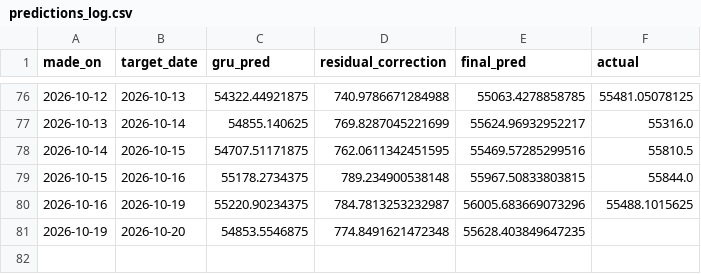
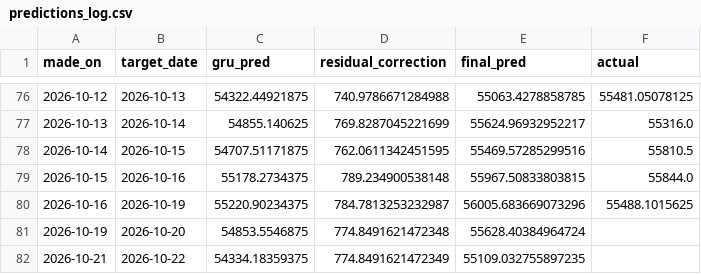
Before and after one commit to ArdraPushpakumar/banknifty-predictor, a CSV file: data/predictions_log.csv, drawn as a sheet; only a part is shown, gaps mark what is left out.

```diff
--- a/data/predictions_log.csv
+++ b/data/predictions_log.csv
@@ -80,2 +80,3 @@ made_on,target_date,gru_pred,residual_correction,final_pred,actual
 2026-10-16,2026-10-19,55220.90234375,784.7813253232987,56005.683669073296,55488.1015625
-2026-10-19,2026-10-20,54853.5546875,774.8491621472348,55628.403849647235,
+2026-10-19,2026-10-20,54853.5546875,774.8491621472348,55628.40384964724,
+2026-10-21,2026-10-22,54334.18359375,774.8491621472349,55109.032755897235,
```
Also changed, not shown: data/banknifty_history.csv.
